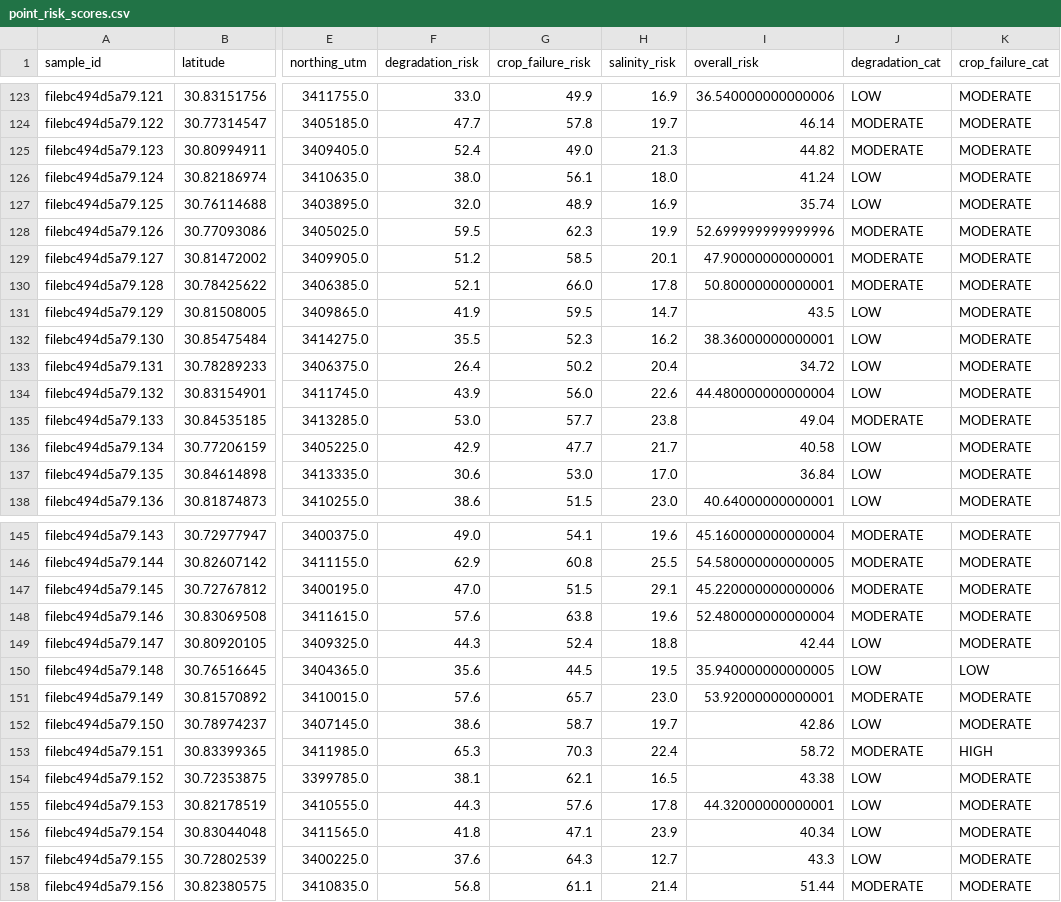
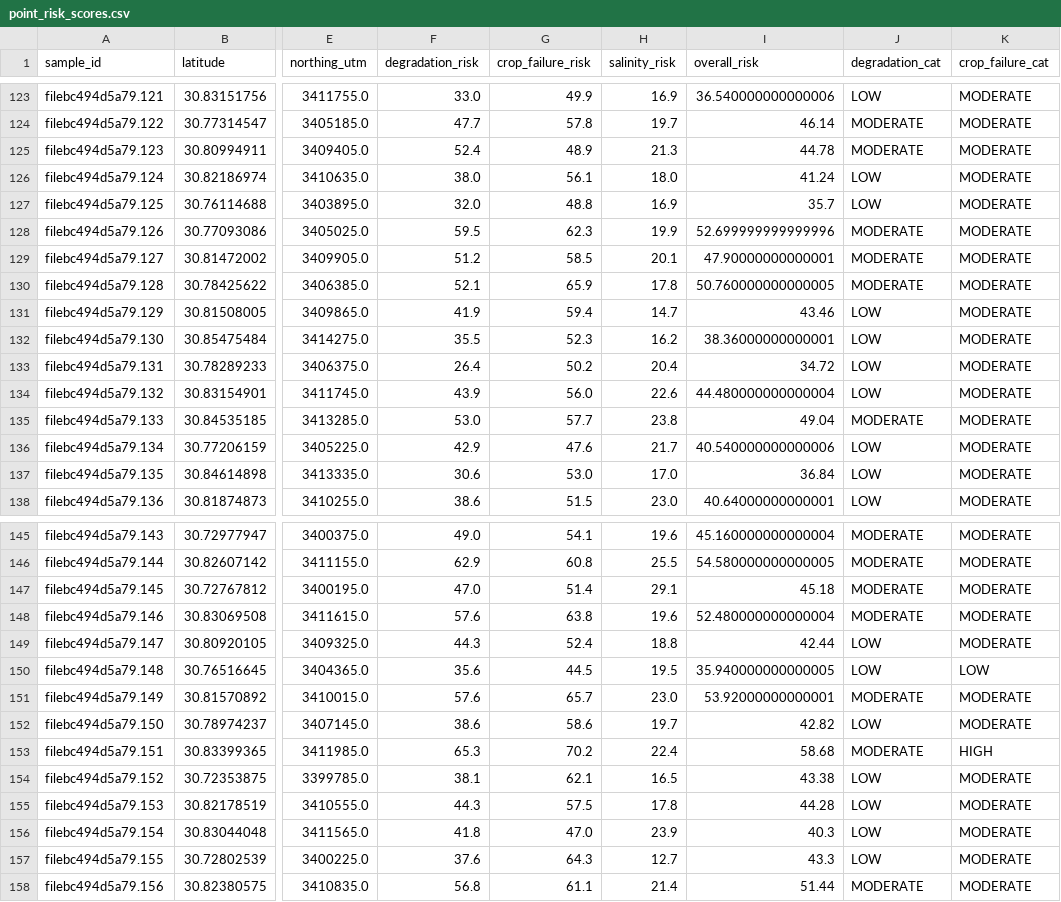
Before and after one commit to huntercraft8my-commits/khamanon-digital-twin, a CSV file: data/point_risk_scores.csv, drawn as a sheet; only a part is shown, gaps mark what is left out; the diff covers the shown part only; the diff names each change by its address in the sheet, - before the commit and + after, or states it on an @@ line.

```diff
--- a/data/point_risk_scores.csv
+++ b/data/point_risk_scores.csv
-G125 (crop_failure_risk): 49.0
+G125 (crop_failure_risk): 48.9
-I125 (overall_risk): 44.82
+I125 (overall_risk): 44.78
-G127 (crop_failure_risk): 48.9
+G127 (crop_failure_risk): 48.8
-I127 (overall_risk): 35.74
+I127 (overall_risk): 35.7
-G130 (crop_failure_risk): 66.0
+G130 (crop_failure_risk): 65.9
-I130 (overall_risk): 50.80000000000001
+I130 (overall_risk): 50.760000000000005
-G131 (crop_failure_risk): 59.5
+G131 (crop_failure_risk): 59.4
-I131 (overall_risk): 43.5
+I131 (overall_risk): 43.46
-G136 (crop_failure_risk): 47.7
+G136 (crop_failure_risk): 47.6
-I136 (overall_risk): 40.58
+I136 (overall_risk): 40.540000000000006
-G147 (crop_failure_risk): 51.5
+G147 (crop_failure_risk): 51.4
-I147 (overall_risk): 45.220000000000006
+I147 (overall_risk): 45.18
-G152 (crop_failure_risk): 58.7
+G152 (crop_failure_risk): 58.6
-I152 (overall_risk): 42.86
+I152 (overall_risk): 42.82
-G153 (crop_failure_risk): 70.3
+G153 (crop_failure_risk): 70.2
-I153 (overall_risk): 58.72
+I153 (overall_risk): 58.68
-G155 (crop_failure_risk): 57.6
+G155 (crop_failure_risk): 57.5
-I155 (overall_risk): 44.32000000000001
+I155 (overall_risk): 44.28
-G156 (crop_failure_risk): 47.1
+G156 (crop_failure_risk): 47.0
-I156 (overall_risk): 40.34
+I156 (overall_risk): 40.3
```
Also changed, not shown: 62 edited cells elsewhere in this file, data/satellite_log.csv, 4 other files.
